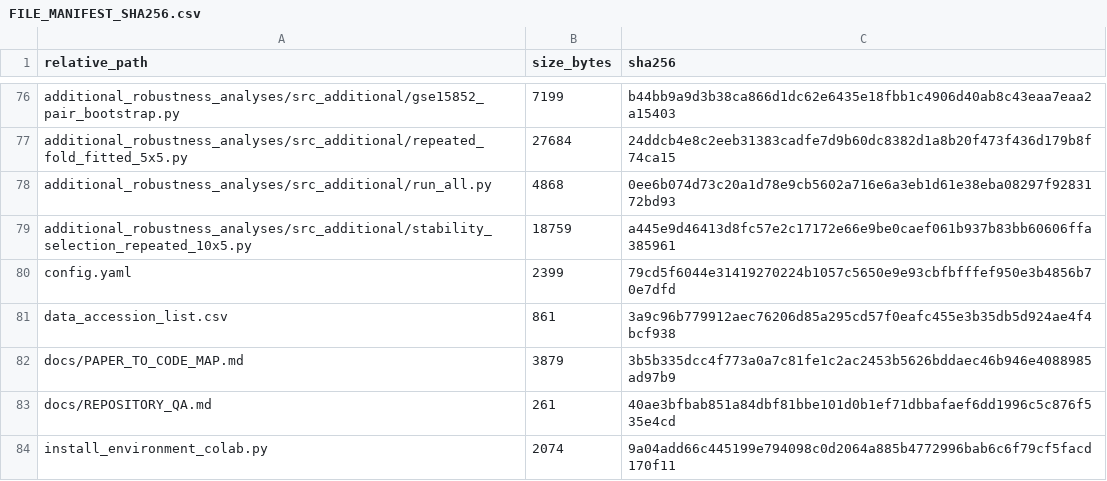
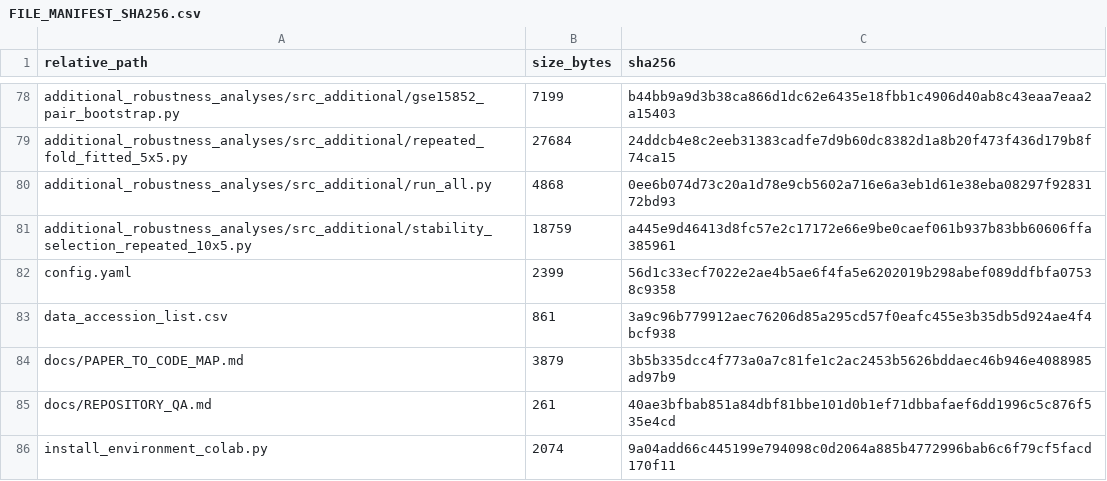
Before and after one commit to dudububu99/NIBFS-breast-cancer-transcriptomics, a CSV file: FILE_MANIFEST_SHA256.csv, drawn as a sheet; only a part is shown, gaps mark what is left out; the diff covers the shown part only.

```diff
--- a/FILE_MANIFEST_SHA256.csv
+++ b/FILE_MANIFEST_SHA256.csv
@@ -79,3 +81,3 @@ additional_robustness_analyses/src_additional/run_all.py,4868,0ee6b074d73c20a1d7
 additional_robustness_analyses/src_additional/stability_selection_repeated_10x5.py,18759,a445e9d46413d8fc57e2c17172e66e9be0caef061b937b83bb60606ffa385961
-config.yaml,2399,79cd5f6044e31419270224b1057c5650e9e93cbfbfffef950e3b4856b70e7dfd
+config.yaml,2399,56d1c33ecf7022e2ae4b5ae6f4fa5e6202019b298abef089ddfbfa07538c9358
 data_accession_list.csv,861,3a9c96b779912aec76206d85a295cd57f0eafc455e3b35db5d924ae4f4bcf938
```
Also changed, not shown: 3 added rows and 14 edited cells elsewhere in this file, supplementary_data/Table_S10_Repeated_Strict_FoldFitted_5x5.csv, supplementary_data/Table_S8_Nogueira_Stability.csv, 11 other files.
